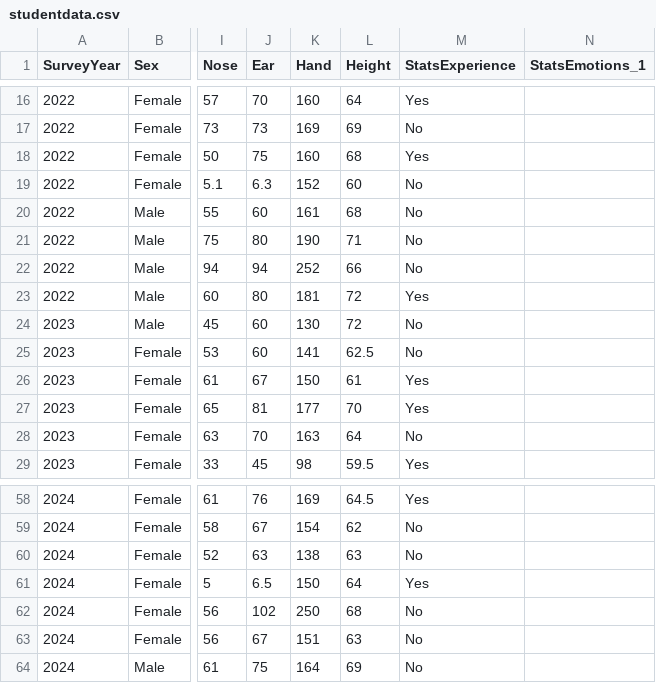
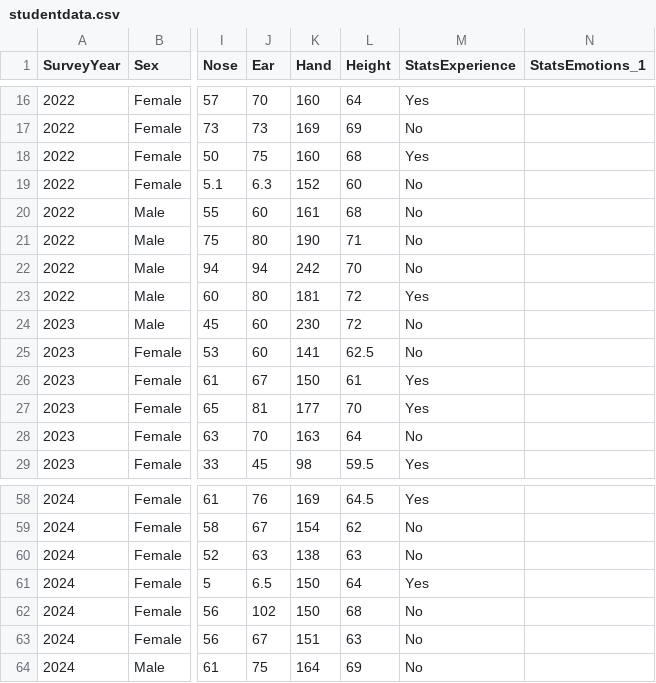
Before and after one commit to smburns47/statistical-mindset, a CSV file: docs/data/studentdata.csv, drawn as a sheet; only a part is shown, gaps mark what is left out; the diff names each change by its address in the sheet, - before the commit and + after, or states it on an @@ line.

```diff
--- a/docs/data/studentdata.csv
+++ b/docs/data/studentdata.csv
-K22 (Hand): 252
+K22 (Hand): 242
-L22 (Height): 66
+L22 (Height): 70
-K24 (Hand): 130
+K24 (Hand): 230
-K62 (Hand): 250
+K62 (Hand): 150
```
Also changed, not shown: data/studentdata.csv, 4 other files.
